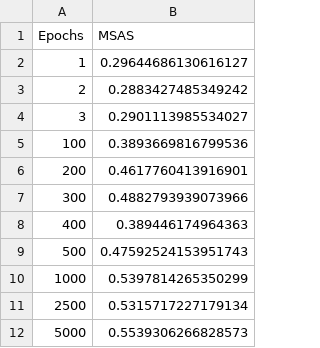
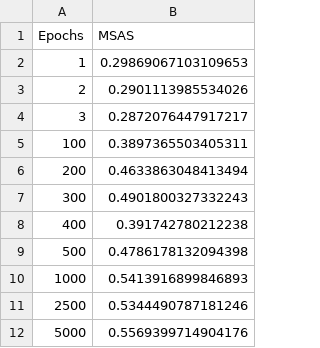
Before and after one commit to Ghaith-Shammout/A_Comprehensive_Evaluation_Framework_for_Synthetic_Time_Series_Data, a CSV file: outputs/Evaluation/MSAS.csv, drawn as a sheet.

```diff
--- a/outputs/Evaluation/MSAS.csv
+++ b/outputs/Evaluation/MSAS.csv
@@ -1,12 +1,12 @@
 Epochs,MSAS
-1,0.29644686130616127
-2,0.2883427485349242
-3,0.2901113985534027
-100,0.3893669816799536
-200,0.4617760413916901
-300,0.4882793939073966
-400,0.389446174964363
-500,0.47592524153951743
-1000,0.5397814265350299
-2500,0.5315717227179134
-5000,0.5539306266828573
+1,0.29869067103109653
+2,0.2901113985534026
+3,0.2872076447917217
+100,0.3897365503405311
+200,0.4633863048413494
+300,0.4901800327332243
+400,0.391742780212238
+500,0.4786178132094398
+1000,0.5413916899846893
+2500,0.5344490787181246
+5000,0.5569399714904176
```
Also changed, not shown: outputs/Evaluation/AWD.csv, outputs/Evaluation/f1_ratios.csv, 7 other files.
